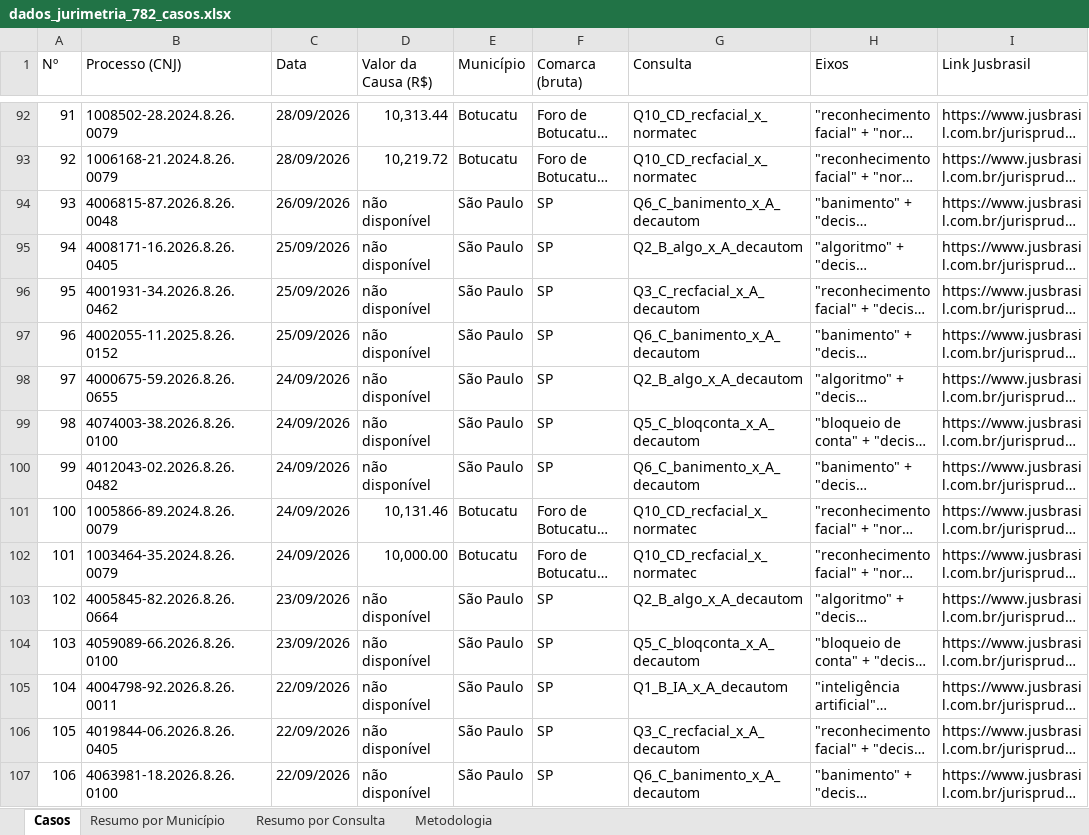
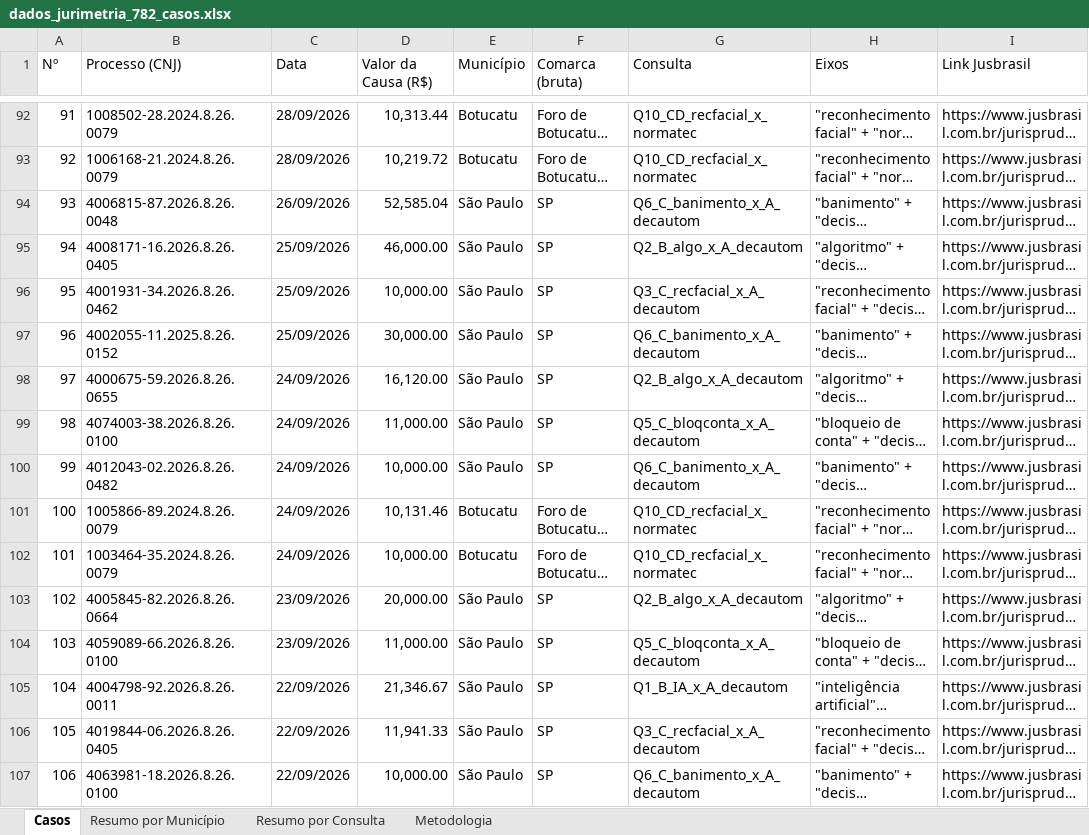
Before and after one commit to claudioldc/dados_jurimetria, an Excel workbook: dados_jurimetria_782_casos.xlsx, sheet Casos, drawn as a sheet; only a part is shown, gaps mark what is left out; long unchanged cells end in …; values as stored, in another font and other column widths than the file's, no cell formats; table styles not drawn; the diff covers the shown part only; the diff names each change by its address in the sheet, - before the commit and + after, or states it on an @@ line.

```diff
--- a/dados_jurimetria_782_casos.xlsx (sheet Casos)
+++ b/dados_jurimetria_782_casos.xlsx (sheet Casos)
-D94 (Valor da Causa (R$)): não disponível
+D94 (Valor da Causa (R$)): 52,585.04
-D95 (Valor da Causa (R$)): não disponível
+D95 (Valor da Causa (R$)): 46,000.00
-D96 (Valor da Causa (R$)): não disponível
+D96 (Valor da Causa (R$)): 10,000.00
-D97 (Valor da Causa (R$)): não disponível
+D97 (Valor da Causa (R$)): 30,000.00
-D98 (Valor da Causa (R$)): não disponível
+D98 (Valor da Causa (R$)): 16,120.00
-D99 (Valor da Causa (R$)): não disponível
+D99 (Valor da Causa (R$)): 11,000.00
-D100 (Valor da Causa (R$)): não disponível
+D100 (Valor da Causa (R$)): 10,000.00
-D103 (Valor da Causa (R$)): não disponível
+D103 (Valor da Causa (R$)): 20,000.00
-D104 (Valor da Causa (R$)): não disponível
+D104 (Valor da Causa (R$)): 11,000.00
-D105 (Valor da Causa (R$)): não disponível
+D105 (Valor da Causa (R$)): 21,346.67
-D106 (Valor da Causa (R$)): não disponível
+D106 (Valor da Causa (R$)): 11,941.33
-D107 (Valor da Causa (R$)): não disponível
+D107 (Valor da Causa (R$)): 10,000.00
```
Also changed, not shown: 211 edited cells elsewhere in this sheet, sheet Metodologia, sheet Resumo por Município, cell formats, 6 other files.
